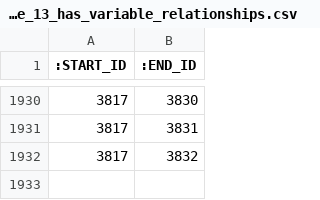
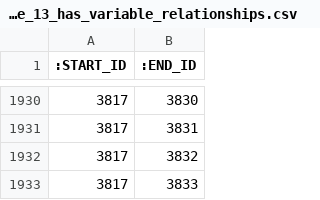
Before and after one commit to data4knowledge/biomedical_concepts, a CSV file: data/csv_load/stage_13_has_variable_relationships.csv, drawn as a sheet; only a part is shown, gaps mark what is left out; the diff names each change by its address in the sheet, - before the commit and + after, or states it on an @@ line.

```diff
--- a/data/csv_load/stage_13_has_variable_relationships.csv
+++ b/data/csv_load/stage_13_has_variable_relationships.csv
+row 1933: 3817 | 3833
```
Also changed, not shown: data/csv_load/cdisc_ct_sdtm_nodes_C65047.csv, data/csv_load/cdisc_ct_sdtm_nodes_C66731.csv, 29 other files.
